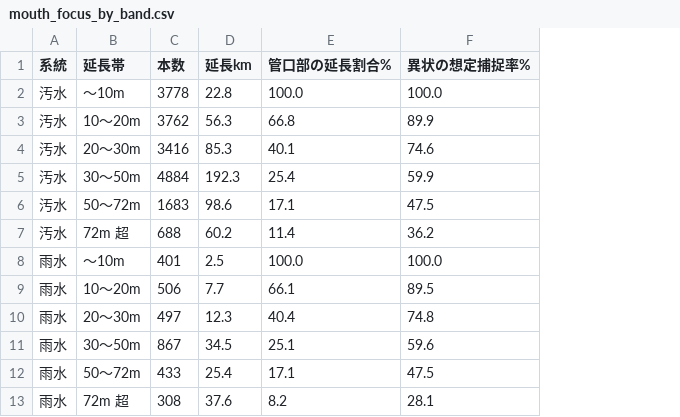
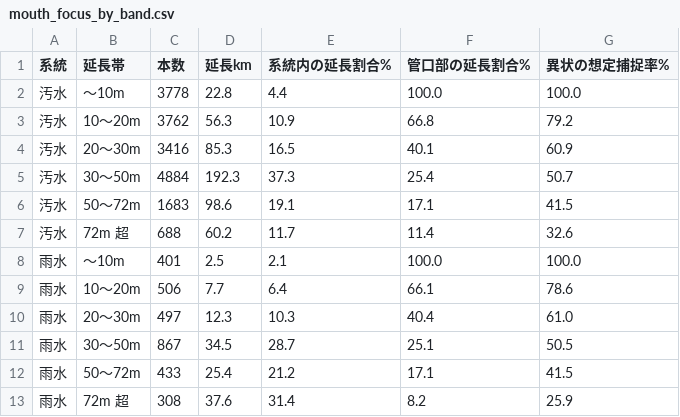
Before and after one commit to shirube-lab/pipeline-ledger-tools, a CSV file: work6-pipe-mouth/output/mouth_focus_by_band.csv, drawn as a sheet; addresses are those after the commit; the diff names each change by its address in the sheet, - before the commit and + after, or states it on an @@ line.

Commit message:
fix: model NILIM's three intervals, not two
The 7.9 defects/m figure covers the middle of a 72 m span (both 10 m ends
removed), so collapsing "everything but the mouth" onto it under-counts
the 5-10 m band — which is most or all of the non-mouth length on short
spans. Carry all three reported densities (mouth 34.6/34.8, near 14.8/22.0,
middle 7.9). Ledger-wide capture drops 67.8% -> 58.8%.

Also report the "cannot narrow" share by length as well as by count
(spans under 10 m are 20.7% of pipes but only 4.4% of length).

```diff
--- a/work6-pipe-mouth/output/mouth_focus_by_band.csv
+++ b/work6-pipe-mouth/output/mouth_focus_by_band.csv
+column E (系統内の延長割合%), rows 2-13: 4.4 | 10.9 | 16.5 | 37.3 | 19.1 | 11.7 | 2.1 | 6.4 | 10.3 | 28.7 | 21.2 | 31.4
-G3 (異状の想定捕捉率%): 89.9
+G3 (異状の想定捕捉率%): 79.2
-G4 (異状の想定捕捉率%): 74.6
+G4 (異状の想定捕捉率%): 60.9
-G5 (異状の想定捕捉率%): 59.9
+G5 (異状の想定捕捉率%): 50.7
-G6 (異状の想定捕捉率%): 47.5
+G6 (異状の想定捕捉率%): 41.5
-G7 (異状の想定捕捉率%): 36.2
+G7 (異状の想定捕捉率%): 32.6
-G9 (異状の想定捕捉率%): 89.5
+G9 (異状の想定捕捉率%): 78.6
-G10 (異状の想定捕捉率%): 74.8
+G10 (異状の想定捕捉率%): 61.0
-G11 (異状の想定捕捉率%): 59.6
+G11 (異状の想定捕捉率%): 50.5
-G12 (異状の想定捕捉率%): 47.5
+G12 (異状の想定捕捉率%): 41.5
-G13 (異状の想定捕捉率%): 28.1
+G13 (異状の想定捕捉率%): 25.9
```
Also changed, not shown: 2 other files.
